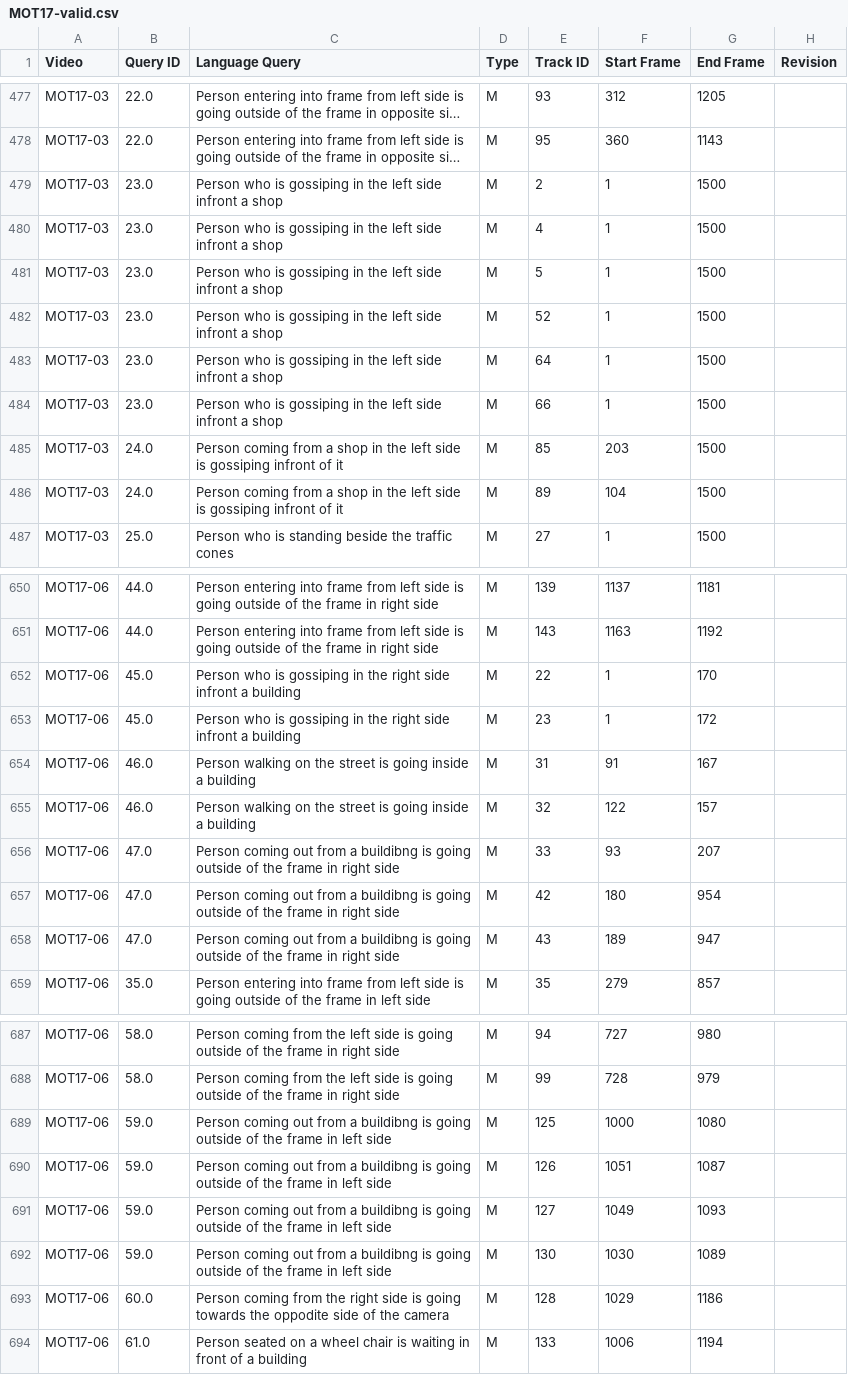
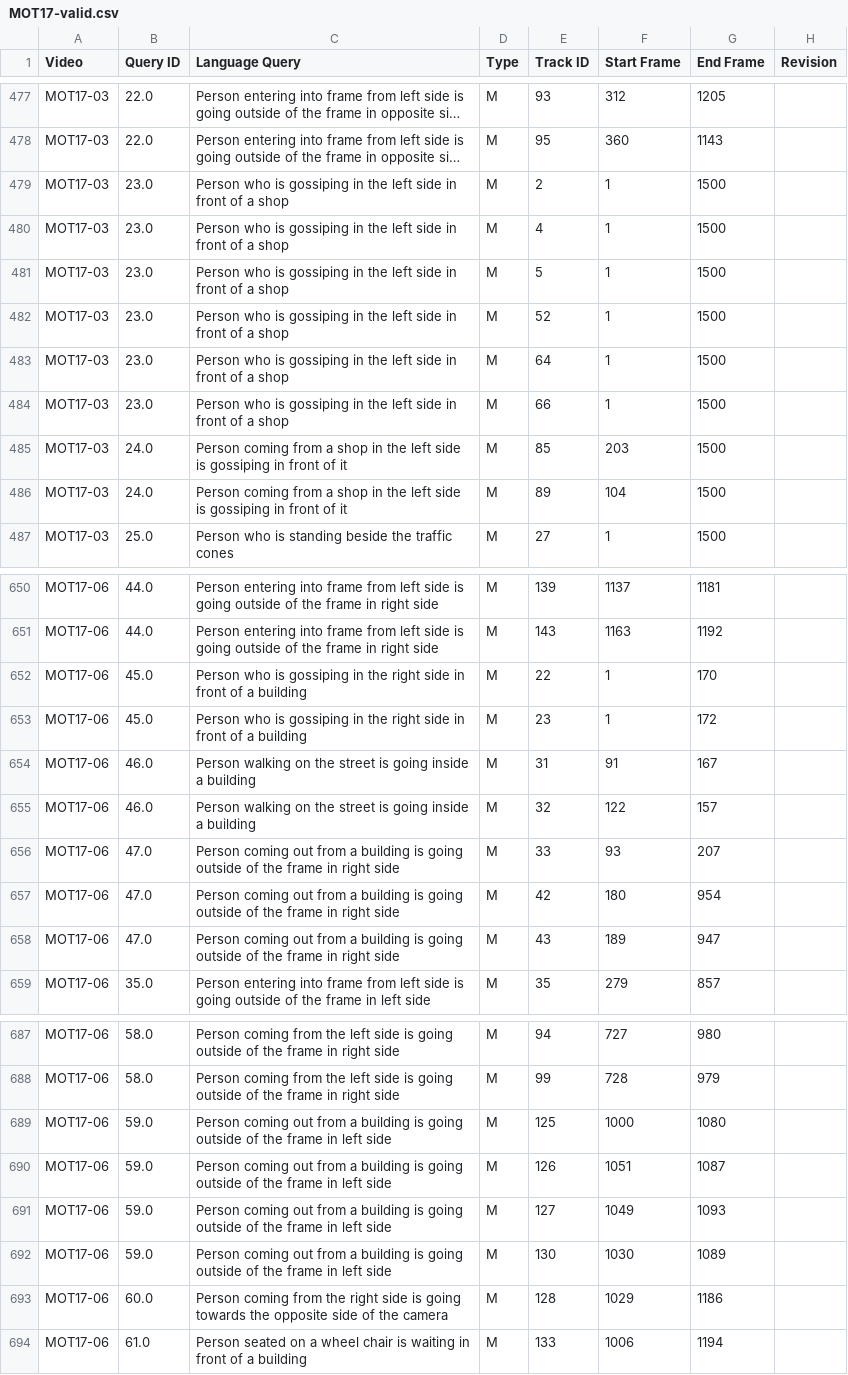
Before and after one commit to Shuaicong97/MA-MOT, a CSV file: data/Ours/MOT17-valid.csv, drawn as a sheet; only a part is shown, gaps mark what is left out; long unchanged cells end in …; the diff covers the shown part only; the diff names each change by its address in the sheet, - before the commit and + after, or states it on an @@ line.

```diff
--- a/data/Ours/MOT17-valid.csv
+++ b/data/Ours/MOT17-valid.csv
-C479:C484 (Language Query): …left side infront a shop
+C479:C484 (Language Query): …left side in front of a shop
-C485:C486 (Language Query): …is gossiping infront of it
+C485:C486 (Language Query): …is gossiping in front of it
-C652:C653 (Language Query): …right side infront a building
+C652:C653 (Language Query): …right side in front of a building
-C656:C658 (Language Query): …from a buildibng is going…
+C656:C658 (Language Query): …from a building is going…
-C689:C692 (Language Query): …from a buildibng is going…
+C689:C692 (Language Query): …from a building is going…
-C693 (Language Query): …towards the oppodite side of…
+C693 (Language Query): …towards the opposite side of…
```
Also changed, not shown: 9 edited cells elsewhere in this file, data/Ours/Cleaned/MOT17-Test(Ashiq).csv, data/Ours/Cleaned/OVIS(Ashiq).csv, 36 other files.
